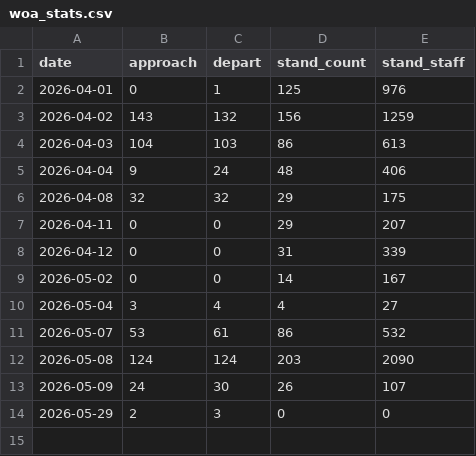
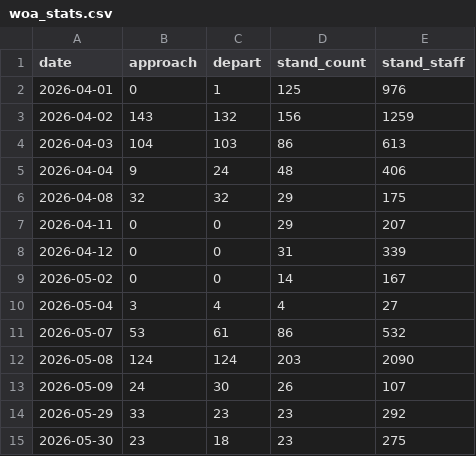
Before and after one commit to hjtr7mymht-dot/WOA_AutoBot, a CSV file: woa_stats.csv, drawn as a sheet.

```diff
--- a/woa_stats.csv
+++ b/woa_stats.csv
@@ -13,2 +13,3 @@
 2026-05-09,24,30,26,107
-2026-05-29,2,3,0,0
+2026-05-29,33,23,23,292
+2026-05-30,23,18,23,275
```
Also changed, not shown: 11 other files.
